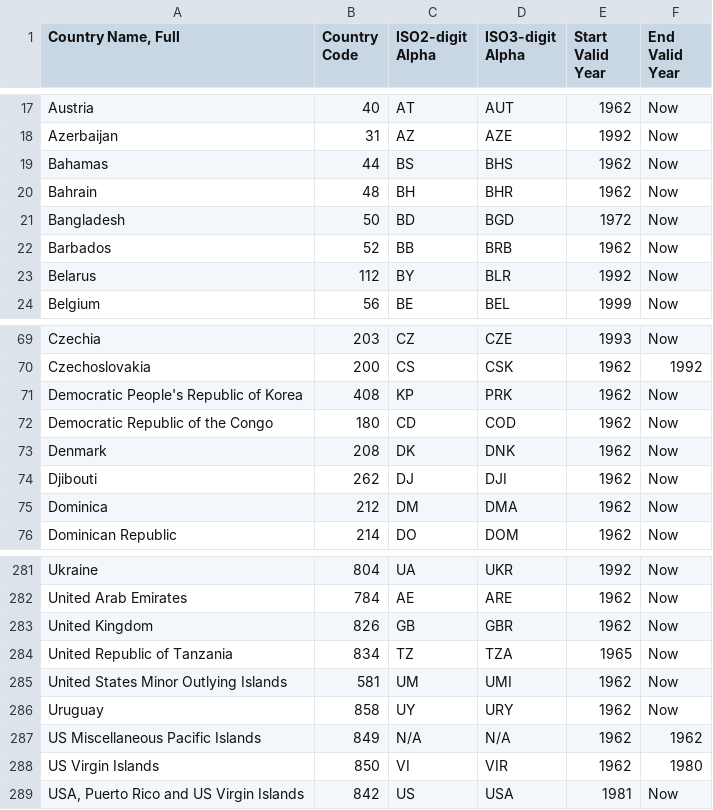
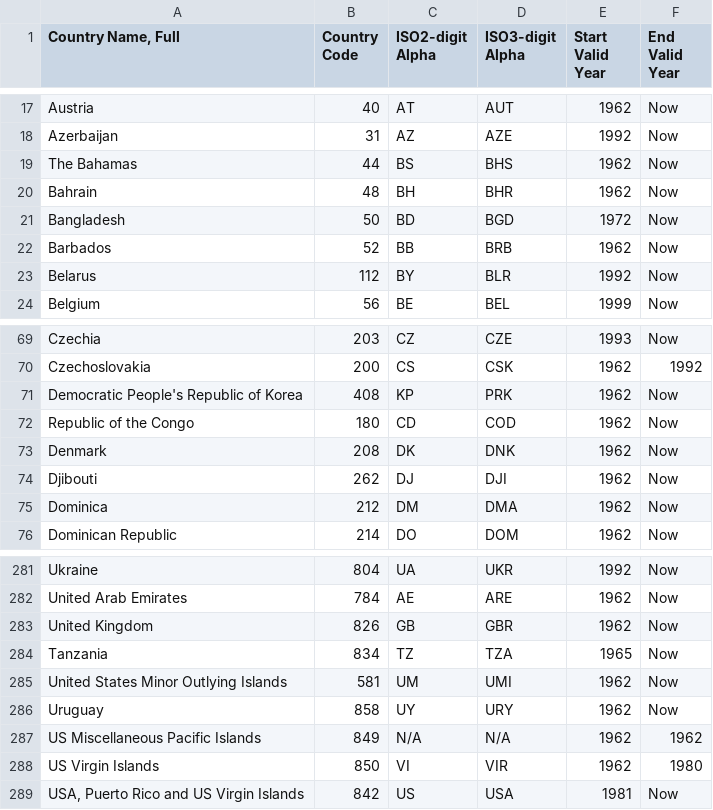
Before and after one commit to DrStriky/Corona, a CSV file: data/Comtrade Country Code and ISO list.csv, drawn as a sheet; only a part is shown, gaps mark what is left out.

```diff
--- a/data/Comtrade Country Code and ISO list.csv
+++ b/data/Comtrade Country Code and ISO list.csv
@@ -18,3 +18,3 @@ Austria,40,AT,AUT,1962,Now
 Azerbaijan,31,AZ,AZE,1992,Now
-Bahamas,44,BS,BHS,1962,Now
+"The Bahamas",44,BS,BHS,1962,Now
 Bahrain,48,BH,BHR,1962,Now
@@ -71,3 +71,3 @@ Czechoslovakia,200,CS,CSK,1962,1992
 Democratic People's Republic of Korea,408,KP,PRK,1962,Now
-Democratic Republic of the Congo,180,CD,COD,1962,Now
+Republic of the Congo,180,CD,COD,1962,Now
 Denmark,208,DK,DNK,1962,Now
@@ -283,3 +283,3 @@ United Arab Emirates,784,AE,ARE,1962,Now
 United Kingdom,826,GB,GBR,1962,Now
-United Republic of Tanzania,834,TZ,TZA,1965,Now
+Tanzania,834,TZ,TZA,1965,Now
 United States Minor Outlying Islands,581,UM,UMI,1962,Now
```
Also changed, not shown: data/CSSEGISandData/time_series_19-covid-Confirmed.csv, data/CSSEGISandData/time_series_19-covid-Deaths.csv, 7 other files.
